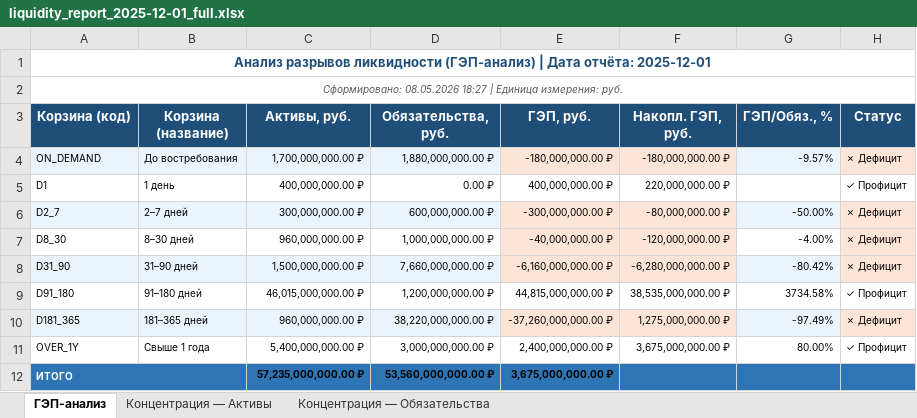
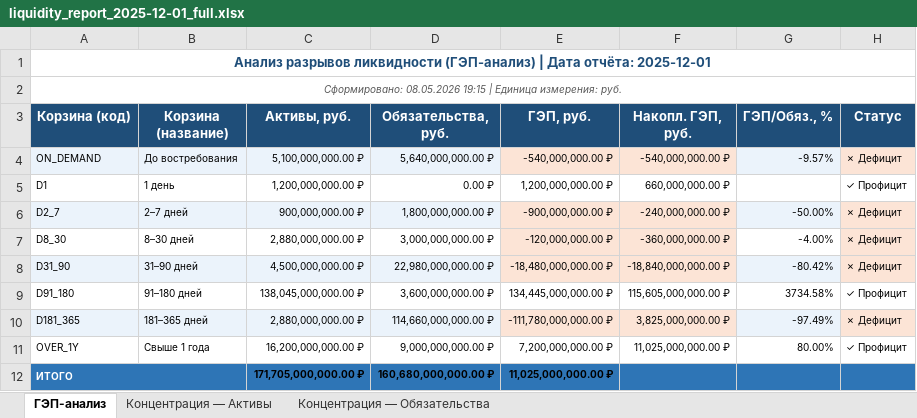
Before and after one commit to ETsopin/diploma_liquidity, an Excel workbook: data/reports/liquidity_report_2025-12-01_full.xlsx, sheet ГЭП-анализ, drawn as a sheet; values as stored, in another font and other column widths than the file's, no borders; the diff names each change by its address in the sheet, - before the commit and + after, or states it on an @@ line.

```diff
--- a/data/reports/liquidity_report_2025-12-01_full.xlsx (sheet ГЭП-анализ)
+++ b/data/reports/liquidity_report_2025-12-01_full.xlsx (sheet ГЭП-анализ)
-A2 (Корзина (код)): Сформировано: 08.05.2026 18:27 | Единица…
+A2 (Корзина (код)): Сформировано: 08.05.2026 19:15 | Единица…
-C4 (Активы, руб.): 1,700,000,000.00 ₽
+C4 (Активы, руб.): 5,100,000,000.00 ₽
-D4 (Обязательства, руб.): 1,880,000,000.00 ₽
+D4 (Обязательства, руб.): 5,640,000,000.00 ₽
-E4 (ГЭП, руб.): -180,000,000.00 ₽
+E4 (ГЭП, руб.): -540,000,000.00 ₽
-F4 (Накопл. ГЭП, руб.): -180,000,000.00 ₽
+F4 (Накопл. ГЭП, руб.): -540,000,000.00 ₽
-C5 (Активы, руб.): 400,000,000.00 ₽
+C5 (Активы, руб.): 1,200,000,000.00 ₽
-E5 (ГЭП, руб.): 400,000,000.00 ₽
+E5 (ГЭП, руб.): 1,200,000,000.00 ₽
-F5 (Накопл. ГЭП, руб.): 220,000,000.00 ₽
+F5 (Накопл. ГЭП, руб.): 660,000,000.00 ₽
-C6 (Активы, руб.): 300,000,000.00 ₽
+C6 (Активы, руб.): 900,000,000.00 ₽
-D6 (Обязательства, руб.): 600,000,000.00 ₽
+D6 (Обязательства, руб.): 1,800,000,000.00 ₽
-E6 (ГЭП, руб.): -300,000,000.00 ₽
+E6 (ГЭП, руб.): -900,000,000.00 ₽
-F6 (Накопл. ГЭП, руб.): -80,000,000.00 ₽
+F6 (Накопл. ГЭП, руб.): -240,000,000.00 ₽
-C7 (Активы, руб.): 960,000,000.00 ₽
+C7 (Активы, руб.): 2,880,000,000.00 ₽
-D7 (Обязательства, руб.): 1,000,000,000.00 ₽
+D7 (Обязательства, руб.): 3,000,000,000.00 ₽
-E7 (ГЭП, руб.): -40,000,000.00 ₽
+E7 (ГЭП, руб.): -120,000,000.00 ₽
-F7 (Накопл. ГЭП, руб.): -120,000,000.00 ₽
+F7 (Накопл. ГЭП, руб.): -360,000,000.00 ₽
-C8 (Активы, руб.): 1,500,000,000.00 ₽
+C8 (Активы, руб.): 4,500,000,000.00 ₽
-D8 (Обязательства, руб.): 7,660,000,000.00 ₽
+D8 (Обязательства, руб.): 22,980,000,000.00 ₽
-E8 (ГЭП, руб.): -6,160,000,000.00 ₽
+E8 (ГЭП, руб.): -18,480,000,000.00 ₽
-F8 (Накопл. ГЭП, руб.): -6,280,000,000.00 ₽
+F8 (Накопл. ГЭП, руб.): -18,840,000,000.00 ₽
-C9 (Активы, руб.): 46,015,000,000.00 ₽
+C9 (Активы, руб.): 138,045,000,000.00 ₽
-D9 (Обязательства, руб.): 1,200,000,000.00 ₽
+D9 (Обязательства, руб.): 3,600,000,000.00 ₽
-E9 (ГЭП, руб.): 44,815,000,000.00 ₽
+E9 (ГЭП, руб.): 134,445,000,000.00 ₽
-F9 (Накопл. ГЭП, руб.): 38,535,000,000.00 ₽
+F9 (Накопл. ГЭП, руб.): 115,605,000,000.00 ₽
-C10 (Активы, руб.): 960,000,000.00 ₽
+C10 (Активы, руб.): 2,880,000,000.00 ₽
-D10 (Обязательства, руб.): 38,220,000,000.00 ₽
+D10 (Обязательства, руб.): 114,660,000,000.00 ₽
-E10 (ГЭП, руб.): -37,260,000,000.00 ₽
+E10 (ГЭП, руб.): -111,780,000,000.00 ₽
-F10 (Накопл. ГЭП, руб.): 1,275,000,000.00 ₽
+F10 (Накопл. ГЭП, руб.): 3,825,000,000.00 ₽
-C11 (Активы, руб.): 5,400,000,000.00 ₽
+C11 (Активы, руб.): 16,200,000,000.00 ₽
-D11 (Обязательства, руб.): 3,000,000,000.00 ₽
+D11 (Обязательства, руб.): 9,000,000,000.00 ₽
-E11 (ГЭП, руб.): 2,400,000,000.00 ₽
+E11 (ГЭП, руб.): 7,200,000,000.00 ₽
-F11 (Накопл. ГЭП, руб.): 3,675,000,000.00 ₽
+F11 (Накопл. ГЭП, руб.): 11,025,000,000.00 ₽
-C12 (Активы, руб.): 57,235,000,000.00 ₽
+C12 (Активы, руб.): 171,705,000,000.00 ₽
-D12 (Обязательства, руб.): 53,560,000,000.00 ₽
+D12 (Обязательства, руб.): 160,680,000,000.00 ₽
-E12 (ГЭП, руб.): 3,675,000,000.00 ₽
+E12 (ГЭП, руб.): 11,025,000,000.00 ₽
```
Also changed, not shown: sheet Концентрация — Активы, sheet Концентрация — Обязательства, 5 other files.
